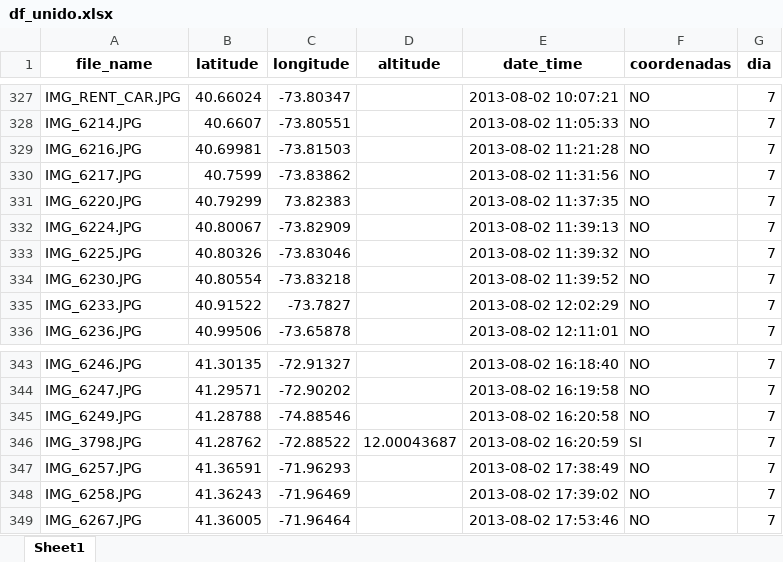
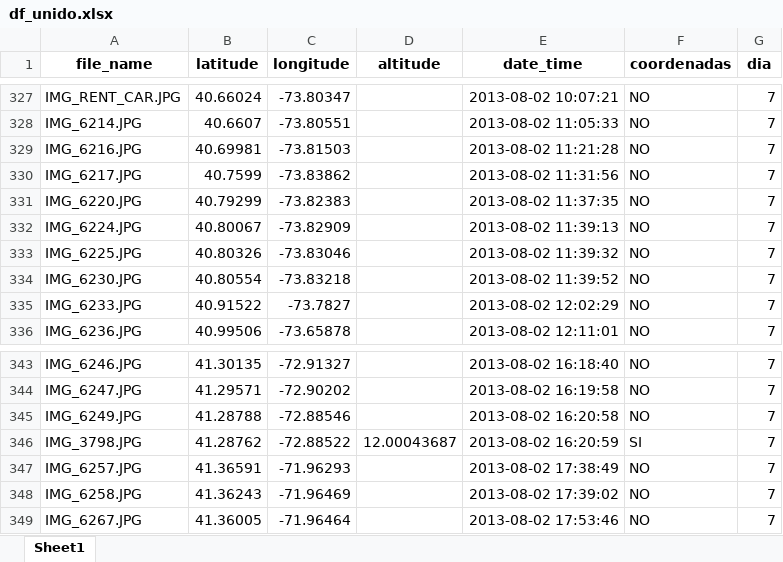
Before and after one commit to RubenMaestre/viaje_usa, an Excel workbook: data/df_unido.xlsx, sheet Sheet1, drawn as a sheet; only a part is shown, gaps mark what is left out; values as stored, in another font and other column widths than the file's, no borders; the diff names each change by its address in the sheet, - before the commit and + after, or states it on an @@ line.

```diff
--- a/data/df_unido.xlsx (sheet Sheet1)
+++ b/data/df_unido.xlsx (sheet Sheet1)
-C331 (longitude): 73.82383
+C331 (longitude): -73.82383
-C345 (longitude): -74.88546
+C345 (longitude): -72.88546
```
Also changed, not shown: 1 other file.
